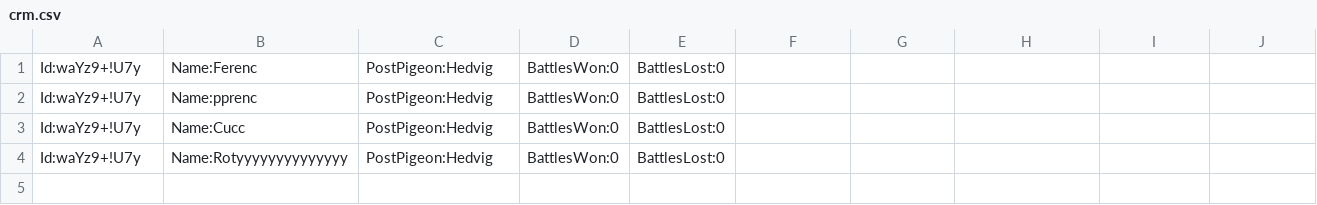
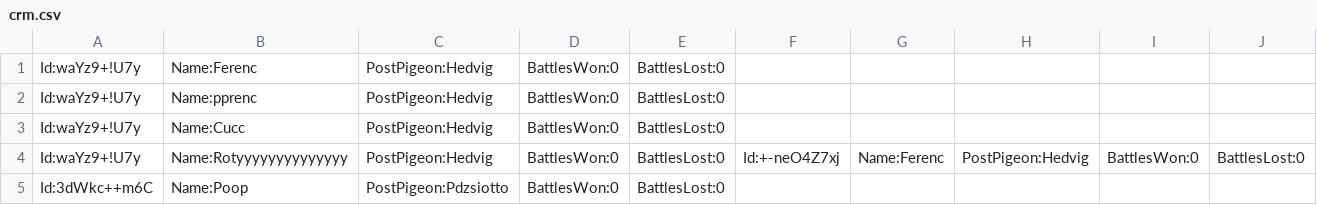
Before and after one commit to StrangerDeer/secure-erp, a CSV file: resource/crm.csv, drawn as a sheet.

```diff
--- a/resource/crm.csv
+++ b/resource/crm.csv
@@ -3,2 +3,3 @@ Id:waYz9+!U7y;Name:pprenc;PostPigeon:Hedvig;BattlesWon:0;BattlesLost:0;
 Id:waYz9+!U7y;Name:Cucc;PostPigeon:Hedvig;BattlesWon:0;BattlesLost:0;
-Id:waYz9+!U7y;Name:Rotyyyyyyyyyyyyyy;PostPigeon:Hedvig;BattlesWon:0;BattlesLost:0;
+Id:waYz9+!U7y;Name:Rotyyyyyyyyyyyyyy;PostPigeon:Hedvig;BattlesWon:0;BattlesLost:0;Id:+-neO4Z7xj;Name:Ferenc;PostPigeon:Hedvig;BattlesWon:0;BattlesLost:0;
+Id:3dWkc++m6C;Name:Poop;PostPigeon:Pdzsiotto;BattlesWon:0;BattlesLost:0;
```
Also changed, not shown: 4 other files.
